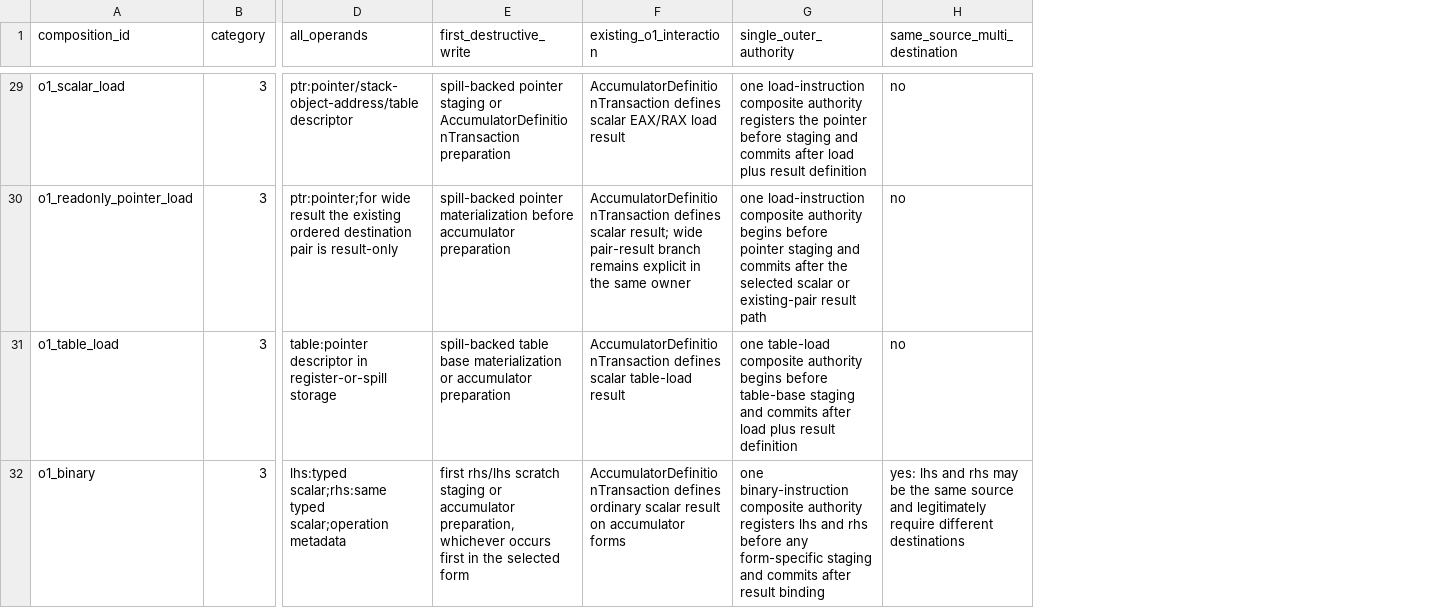
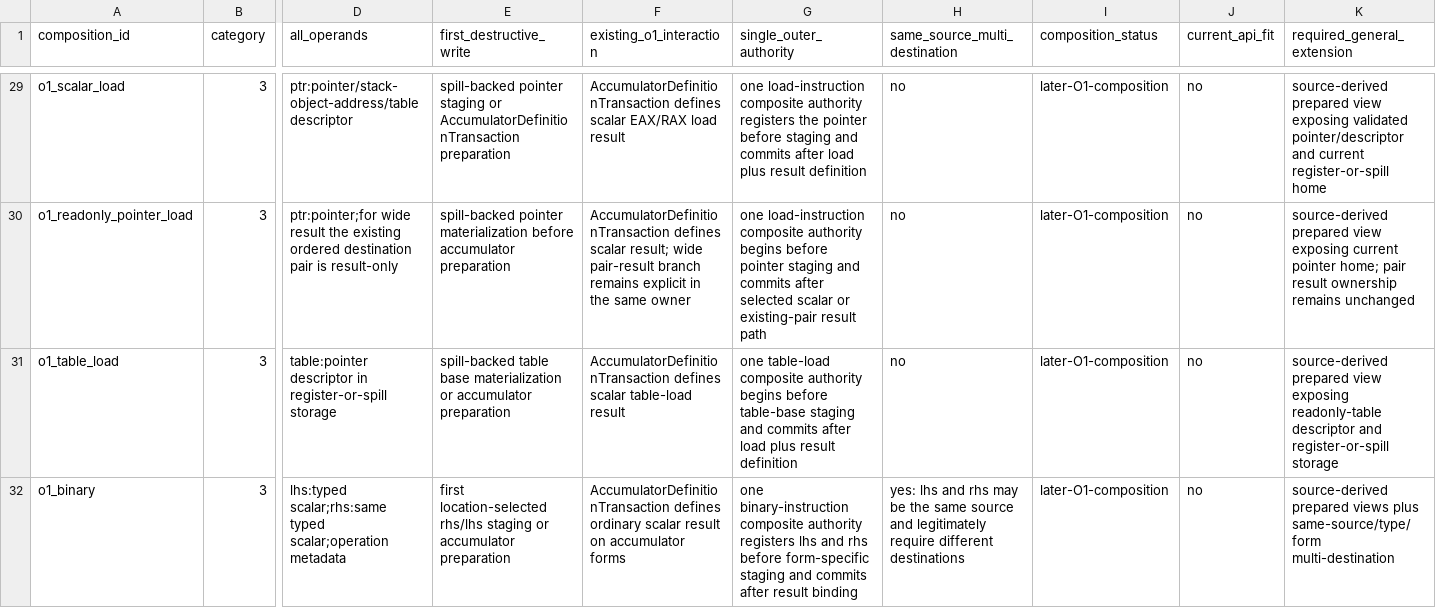
Before and after one commit to alogic0/z-llvm, a TSV file: docs/evidence/inbox84_o2_composition_contracts.tsv, drawn as a sheet; only a part is shown, gaps mark what is left out; the diff covers the shown part only; the diff names each change by its address in the sheet, - before the commit and + after, or states it on an @@ line.

Commit message:
INBOX-84 correct O2 composition contracts

```diff
--- a/docs/evidence/inbox84_o2_composition_contracts.tsv
+++ b/docs/evidence/inbox84_o2_composition_contracts.tsv
+column I (composition_status), rows 29-32: all later-O1-composition
+column J (current_api_fit), rows 29-32: all no
+column K (required_general_extension), rows 29-32: source-derived prepared view exposing validated pointer/descriptor and current register-or-spill home | source-derived prepared view exposing current pointer home; pair result ownership remains unchanged | source-derived prepared view exposing readonly-table descriptor and register-or-spill storage | source-derived prepared views plus same-source/type/form multi-destination
-G30 (single_outer_authority): …commits after the selected scalar…
+G30 (single_outer_authority): …commits after selected scalar…
-E32 (first_destructive_write): first rhs/lhs scratch staging or accumulator preparation, whichever occurs first in the selected form
+E32 (first_destructive_write): first location-selected rhs/lhs staging or accumulator preparation
-G32 (single_outer_authority): …rhs before any form-specific staging…
+G32 (single_outer_authority): …rhs before form-specific staging…
```
Also changed, not shown: 47 edited cells elsewhere in this file, docs/evidence/inbox84_o2_bypass_classification.tsv, 1 other file.
